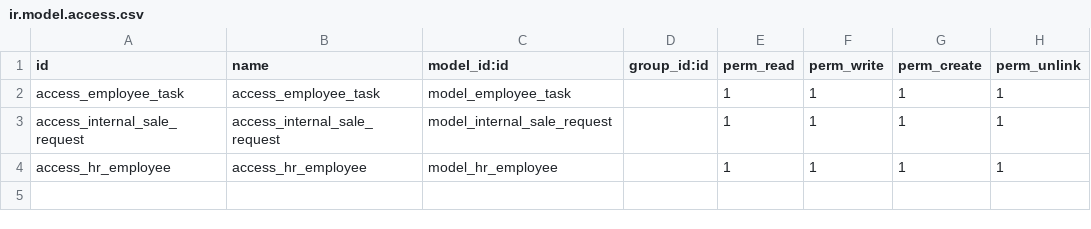
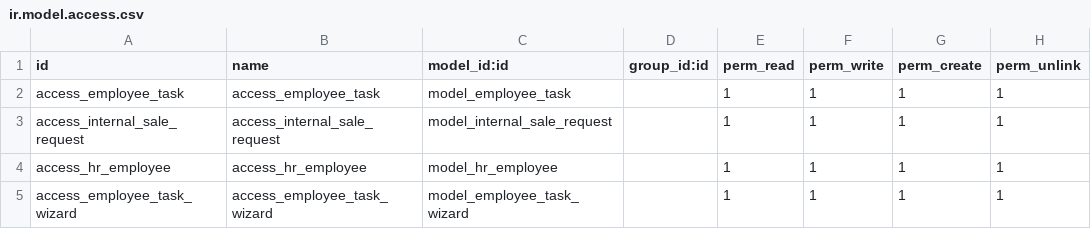
Before and after one commit to ma-eltawel/employee_operations, a CSV file: security/ir.model.access.csv, drawn as a sheet; the diff names each change by its address in the sheet, - before the commit and + after, or states it on an @@ line.

```diff
--- a/security/ir.model.access.csv
+++ b/security/ir.model.access.csv
+row 5: access_employee_task_wizard | access_employee_task_wizard | model_employee_task_wizard |  | 1 | 1 | 1 | 1
```
Also changed, not shown: 8 other files.
